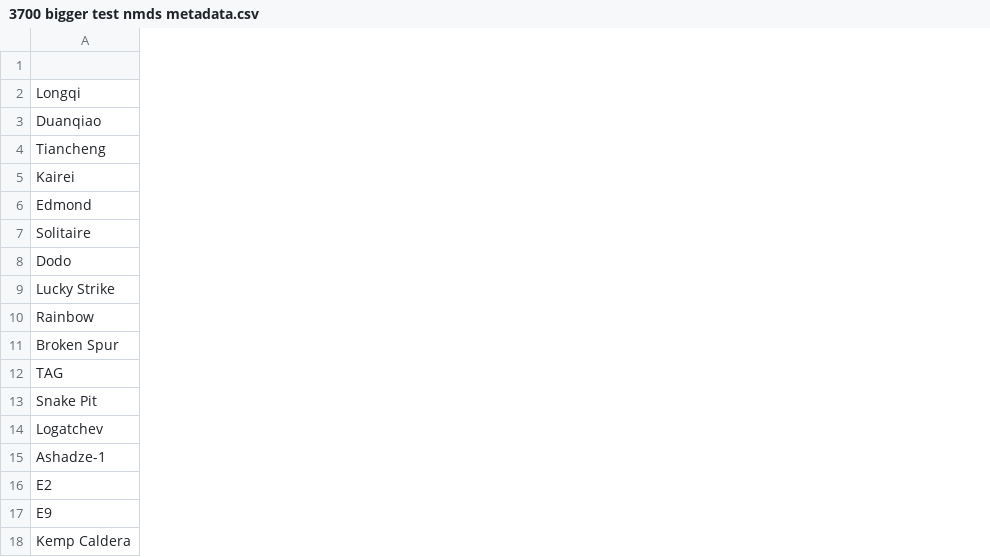
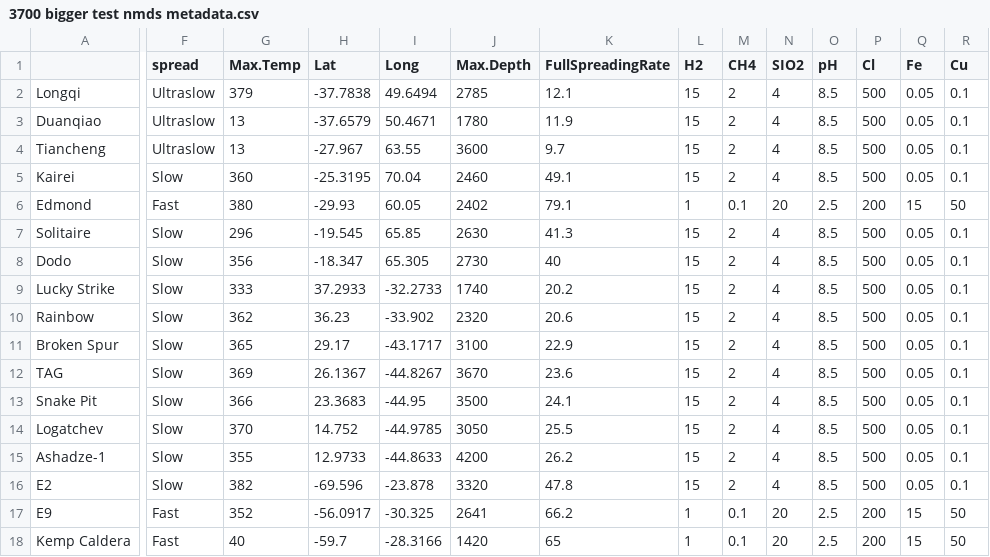
Before and after one commit to malexsmith/3700_Assignment_2_NMDS, a CSV file: 3700 bigger test nmds metadata.csv, drawn as a sheet; only a part is shown, gaps mark what is left out; the diff names each change by its address in the sheet, - before the commit and + after, or states it on an @@ line.

Commit message:
Update 3700 bigger test nmds metadata.csv

```diff
--- a/3700 bigger test nmds metadata.csv
+++ b/3700 bigger test nmds metadata.csv
+column F (spread), rows 2-18: Ultraslow | Ultraslow | Ultraslow | Slow | Fast | Slow | Slow | Slow | Slow | Slow | Slow | Slow | Slow | Slow | Slow | Fast | Fast
+column G (Max.Temp), rows 2-18: 379 | 13 | 13 | 360 | 380 | 296 | 356 | 333 | 362 | 365 | 369 | 366 | 370 | 355 | 382 | 352 | 40
+column H (Lat), rows 2-18: -37.7838 | -37.6579 | -27.967 | -25.3195 | -29.93 | -19.545 | -18.347 | 37.2933 | 36.23 | 29.17 | 26.1367 | 23.3683 | 14.752 | 12.9733 | -69.596 | -56.0917 | -59.7
+column I (Long), rows 2-18: 49.6494 | 50.4671 | 63.55 | 70.04 | 60.05 | 65.85 | 65.305 | -32.2733 | -33.902 | -43.1717 | -44.8267 | -44.95 | -44.9785 | -44.8633 | -23.878 | -30.325 | -28.3166
+column J (Max.Depth), rows 2-18: 2785 | 1780 | 3600 | 2460 | 2402 | 2630 | 2730 | 1740 | 2320 | 3100 | 3670 | 3500 | 3050 | 4200 | 3320 | 2641 | 1420
+column K (FullSpreadingRate), rows 2-18: 12.1 | 11.9 | 9.7 | 49.1 | 79.1 | 41.3 | 40 | 20.2 | 20.6 | 22.9 | 23.6 | 24.1 | 25.5 | 26.2 | 47.8 | 66.2 | 65
+column L (H2), rows 2-18: 15 | 15 | 15 | 15 | 1 | 15 | 15 | 15 | 15 | 15 | 15 | 15 | 15 | 15 | 15 | 1 | 1
+column M (CH4), rows 2-18: 2 | 2 | 2 | 2 | 0.1 | 2 | 2 | 2 | 2 | 2 | 2 | 2 | 2 | 2 | 2 | 0.1 | 0.1
+column N (SIO2), rows 2-18: 4 | 4 | 4 | 4 | 20 | 4 | 4 | 4 | 4 | 4 | 4 | 4 | 4 | 4 | 4 | 20 | 20
+column O (pH), rows 2-18: 8.5 | 8.5 | 8.5 | 8.5 | 2.5 | 8.5 | 8.5 | 8.5 | 8.5 | 8.5 | 8.5 | 8.5 | 8.5 | 8.5 | 8.5 | 2.5 | 2.5
+column P (Cl), rows 2-18: 500 | 500 | 500 | 500 | 200 | 500 | 500 | 500 | 500 | 500 | 500 | 500 | 500 | 500 | 500 | 200 | 200
+column Q (Fe), rows 2-18: 0.05 | 0.05 | 0.05 | 0.05 | 15 | 0.05 | 0.05 | 0.05 | 0.05 | 0.05 | 0.05 | 0.05 | 0.05 | 0.05 | 0.05 | 15 | 15
+column R (Cu), rows 2-18: 0.1 | 0.1 | 0.1 | 0.1 | 50 | 0.1 | 0.1 | 0.1 | 0.1 | 0.1 | 0.1 | 0.1 | 0.1 | 0.1 | 0.1 | 50 | 50
```
